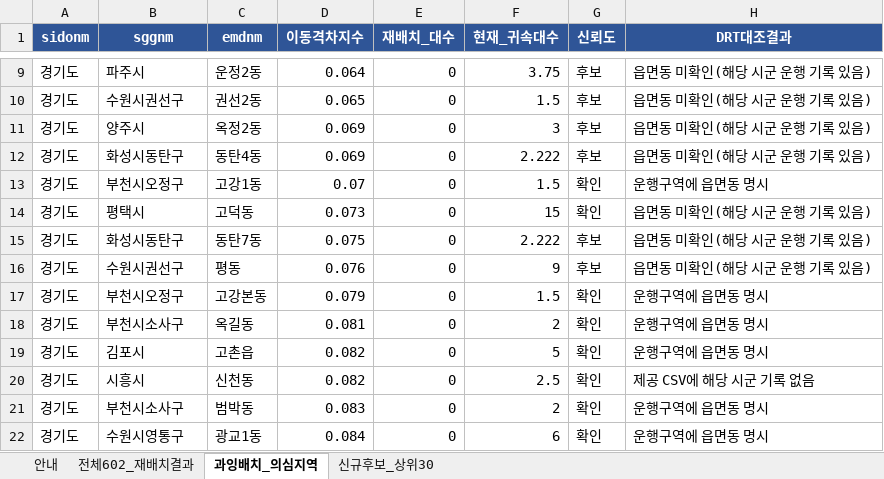
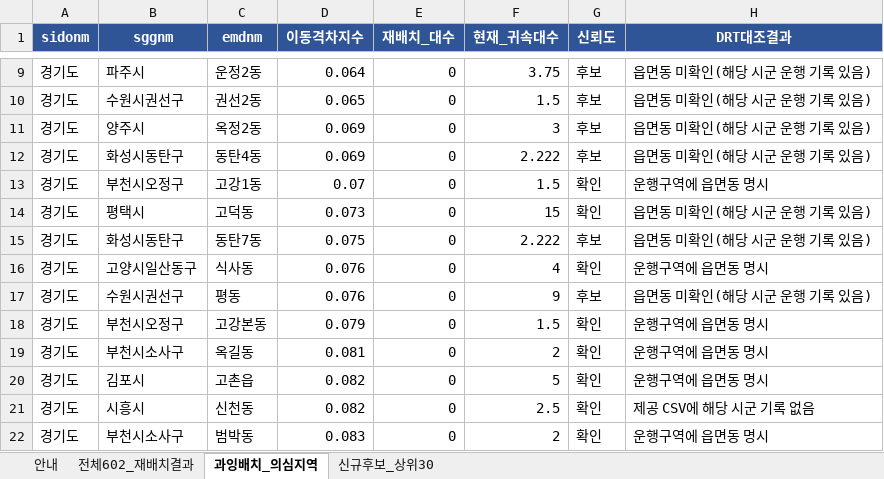
Before and after one commit to 2025112348-afk/traffic-contest, an Excel workbook: src/04_drt_simulation/경기도_DRT_재배치_시뮬레이션_v2.xlsx, sheet 과잉배치_의심지역, drawn as a sheet; only a part is shown, gaps mark what is left out; the shorter side is filled out with more unchanged rows; values as stored, in another font and other column widths than the file's, no borders; the diff names each change by its address in the sheet, - before the commit and + after, or states it on an @@ line.

```diff
--- a/src/04_drt_simulation/경기도_DRT_재배치_시뮬레이션_v2.xlsx (sheet 과잉배치_의심지역)
+++ b/src/04_drt_simulation/경기도_DRT_재배치_시뮬레이션_v2.xlsx (sheet 과잉배치_의심지역)
+row 16: 경기도 | 고양시일산동구 | 식사동 | 0.076 | 0 | 4 | 확인 | 운행구역에 읍면동 명시
```
Also changed, not shown: sheet 전체602_재배치결과, sheet 안내, 6 other files.
